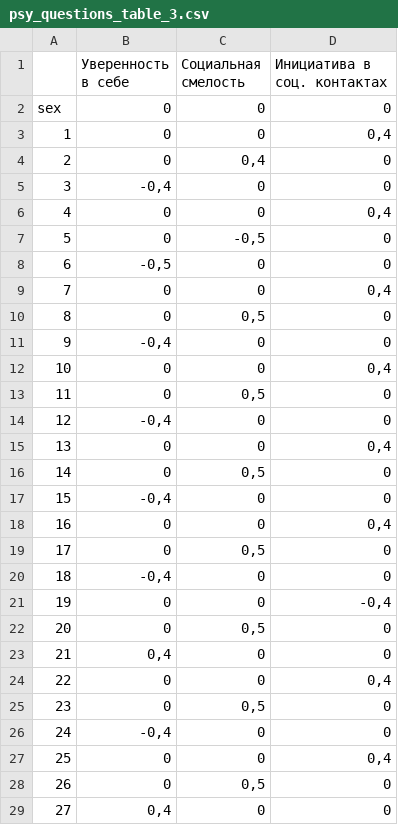
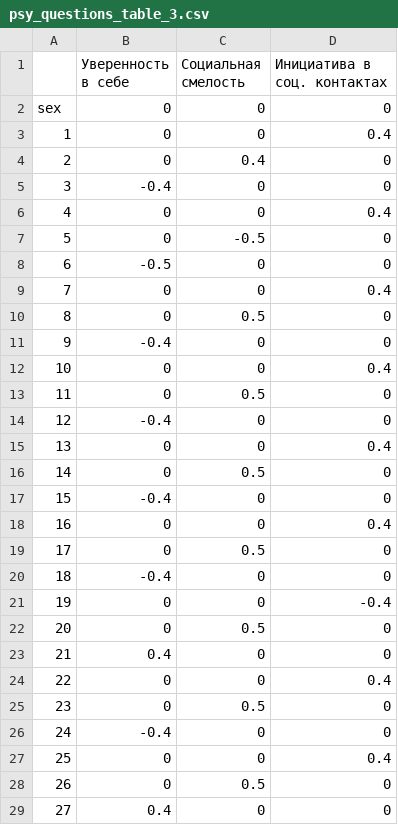
Before and after one commit to youKnowThatGuy/PureMind, a CSV file: PureMind/CSV_files_questions/psy_questions_table_3.csv, drawn as a sheet; only a part is shown; the diff covers the shown part only.

```diff
--- a/PureMind/CSV_files_questions/psy_questions_table_3.csv
+++ b/PureMind/CSV_files_questions/psy_questions_table_3.csv
@@ -2,28 +2,28 @@
 sex;0;0;0
-1;0;0;0,4
-2;0;0,4;0
-3;-0,4;0;0
-4;0;0;0,4
-5;0;-0,5;0
-6;-0,5;0;0
-7;0;0;0,4
-8;0;0,5;0
-9;-0,4;0;0
-10;0;0;0,4
-11;0;0,5;0
-12;-0,4;0;0
-13;0;0;0,4
-14;0;0,5;0
-15;-0,4;0;0
-16;0;0;0,4
-17;0;0,5;0
-18;-0,4;0;0
-19;0;0;-0,4
-20;0;0,5;0
-21;0,4;0;0
-22;0;0;0,4
-23;0;0,5;0
-24;-0,4;0;0
-25;0;0;0,4
-26;0;0,5;0
-27;0,4;0;0
+1;0;0;0.4
+2;0;0.4;0
+3;-0.4;0;0
+4;0;0;0.4
+5;0;-0.5;0
+6;-0.5;0;0
+7;0;0;0.4
+8;0;0.5;0
+9;-0.4;0;0
+10;0;0;0.4
+11;0;0.5;0
+12;-0.4;0;0
+13;0;0;0.4
+14;0;0.5;0
+15;-0.4;0;0
+16;0;0;0.4
+17;0;0.5;0
+18;-0.4;0;0
+19;0;0;-0.4
+20;0;0.5;0
+21;0.4;0;0
+22;0;0;0.4
+23;0;0.5;0
+24;-0.4;0;0
+25;0;0;0.4
+26;0;0.5;0
+27;0.4;0;0
```
Also changed, not shown: 6 edited cells elsewhere in this file, PureMind/CSV_files_questions/psy_questions_table_4.csv, PureMind/CSV_files_questions/psy_questions_table_7.csv, 13 other files.
